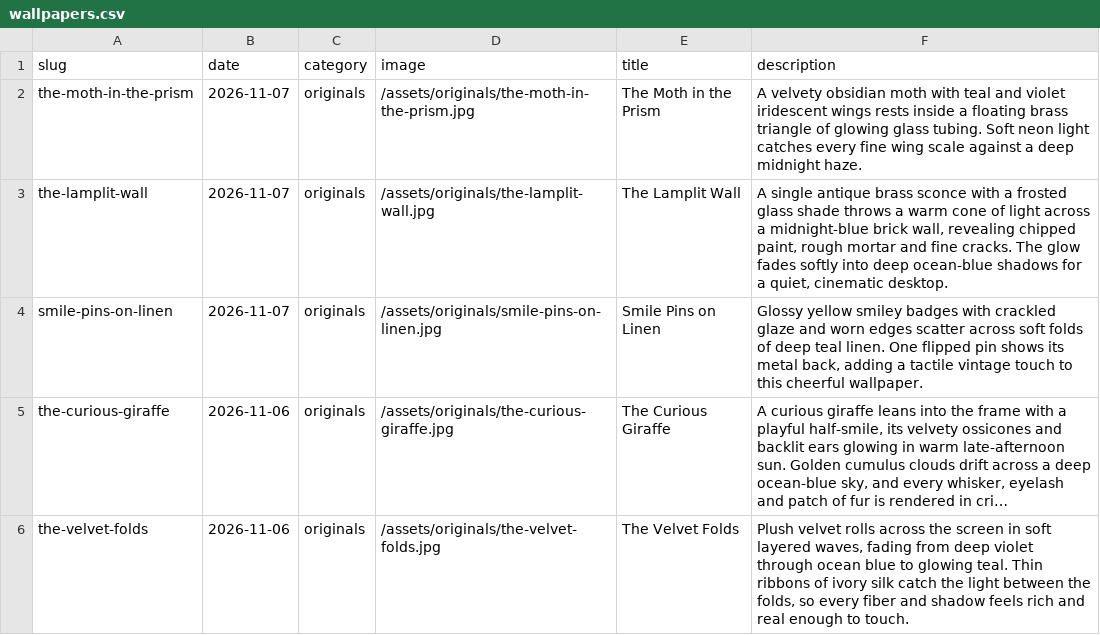
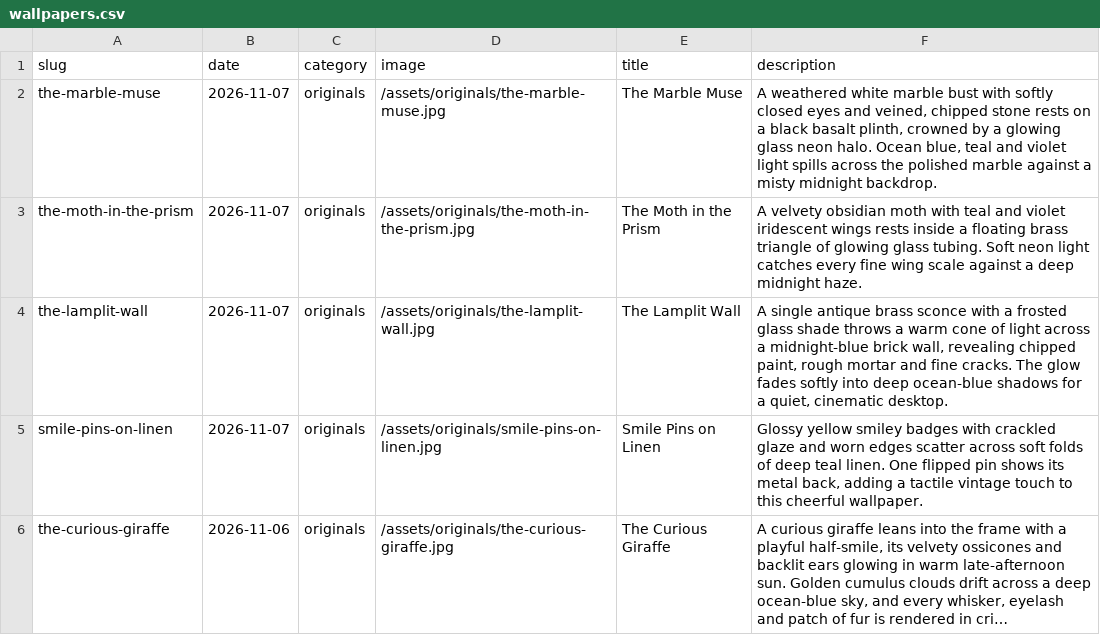
Before and after one commit to gokmenecer/wallspotter, a CSV file: data/wallpapers.csv, drawn as a sheet; only a part is shown; the shorter side is filled out with more unchanged rows; long unchanged cells end in ….

```diff
--- a/data/wallpapers.csv
+++ b/data/wallpapers.csv
@@ -1,2 +1,3 @@
 slug,date,category,image,title,description
+the-marble-muse,2026-11-07,originals,/assets/originals/the-marble-muse.jpg,The Marble Muse,"A weathered white marble bust with softly closed eyes and veined, chipped stone rests on a black basalt plinth, crowned by a glowing glass neon halo. Ocean blue, teal and violet light spills across the polished marble against a misty midnight backdrop."
 the-moth-in-the-prism,2026-11-07,originals,/assets/originals/the-moth-in-the-prism.jpg,The Moth in the Prism,"A velvety obsidian moth with teal and violet iridescent wings rests inside a floating brass triangle of glowing glass tubing. Soft neon light catches every fine wing scale against a deep midnight haze."
```
Also changed, not shown: 1 other file.
